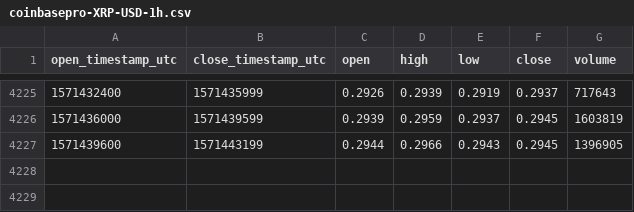
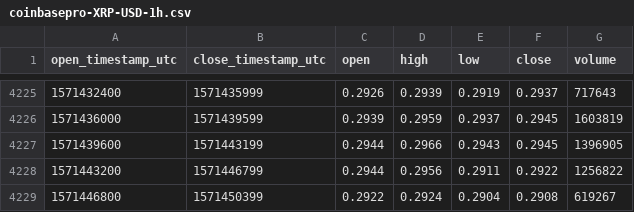
Before and after one commit to cryptobigbro/coinbasepro-XRP-USD, a CSV file: coinbasepro-XRP-USD-1h.csv, drawn as a sheet; only a part is shown, gaps mark what is left out.

Commit message:
Update OHLCV data.

```diff
--- a/coinbasepro-XRP-USD-1h.csv
+++ b/coinbasepro-XRP-USD-1h.csv
@@ -4227 +4227,3 @@ open_timestamp_utc,close_timestamp_utc,open,high,low,close,volume
 1571439600,1571443199,0.2944,0.2966,0.2943,0.2945,1396905
+1571443200,1571446799,0.2944,0.2956,0.2911,0.2922,1256822
+1571446800,1571450399,0.2922,0.2924,0.2904,0.2908,619267
```
